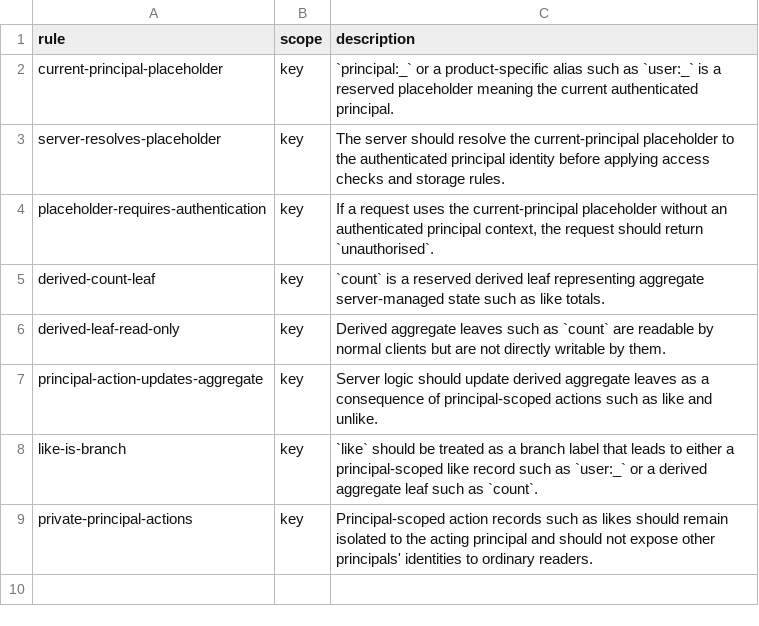
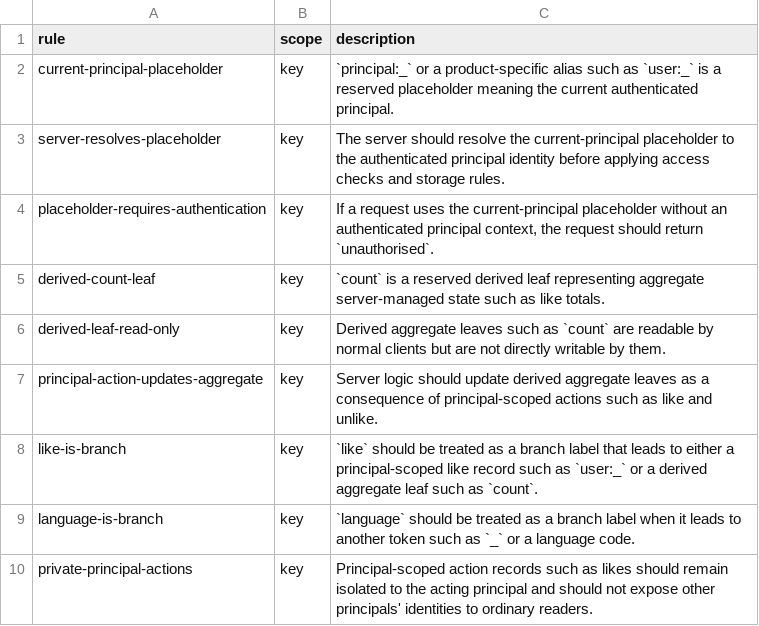
Before and after one commit to flarebyte/chatty_ratatoskr, a CSV file: doc/design-meta/examples/derived-key-rules.csv, drawn as a sheet.

```diff
--- a/doc/design-meta/examples/derived-key-rules.csv
+++ b/doc/design-meta/examples/derived-key-rules.csv
@@ -8,2 +8,3 @@ principal-action-updates-aggregate,key,"Server logic should update derived aggre
 like-is-branch,key,"`like` should be treated as a branch label that leads to either a principal-scoped like record such as `user:_` or a derived aggregate leaf such as `count`."
+language-is-branch,key,"`language` should be treated as a branch label when it leads to another token such as `_` or a language code."
 private-principal-actions,key,"Principal-scoped action records such as likes should remain isolated to the acting principal and should not expose other principals' identities to ordinary readers."
```
Also changed, not shown: doc/design-meta/examples/key-parsing-rules.csv, 2 other files.
